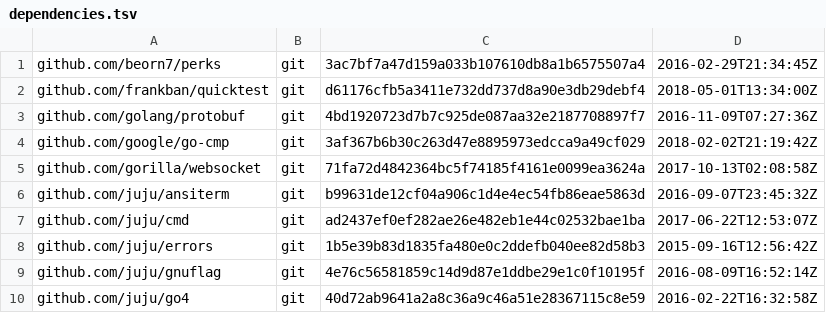
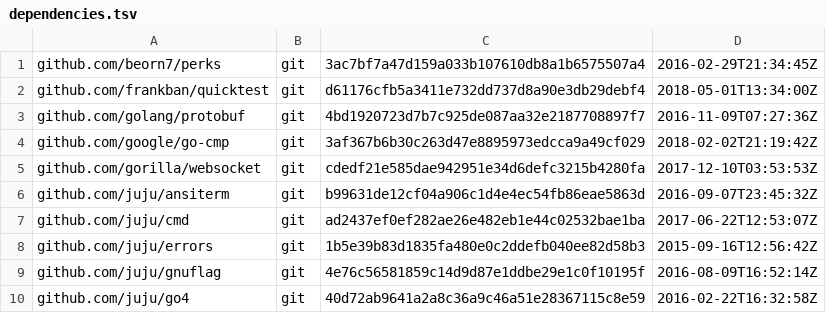
Before and after one commit to frankban/jujushell, a TSV file: dependencies.tsv, drawn as a sheet; only a part is shown.

Commit message:
Udpate gorilla websocket dependency

```diff
--- a/dependencies.tsv
+++ b/dependencies.tsv
@@ -4,3 +4,3 @@ github.com/golang/protobuf	git	4bd1920723d7b7c925de087aa32e2187708897f7	2016-11-
 github.com/google/go-cmp	git	3af367b6b30c263d47e8895973edcca9a49cf029	2018-02-02T21:19:42Z
-github.com/gorilla/websocket	git	71fa72d4842364bc5f74185f4161e0099ea3624a	2017-10-13T02:08:58Z
+github.com/gorilla/websocket	git	cdedf21e585dae942951e34d6defc3215b4280fa	2017-12-10T03:53:53Z
 github.com/juju/ansiterm	git	b99631de12cf04a906c1d4e4ec54fb86eae5863d	2016-09-07T23:45:32Z
```
